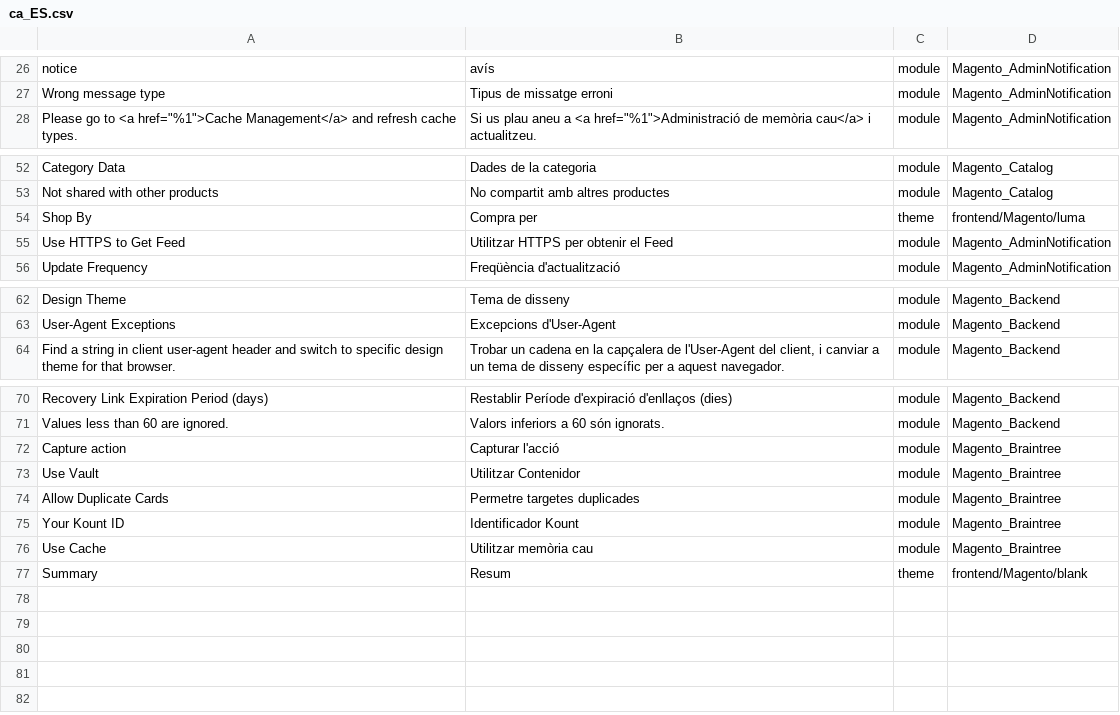
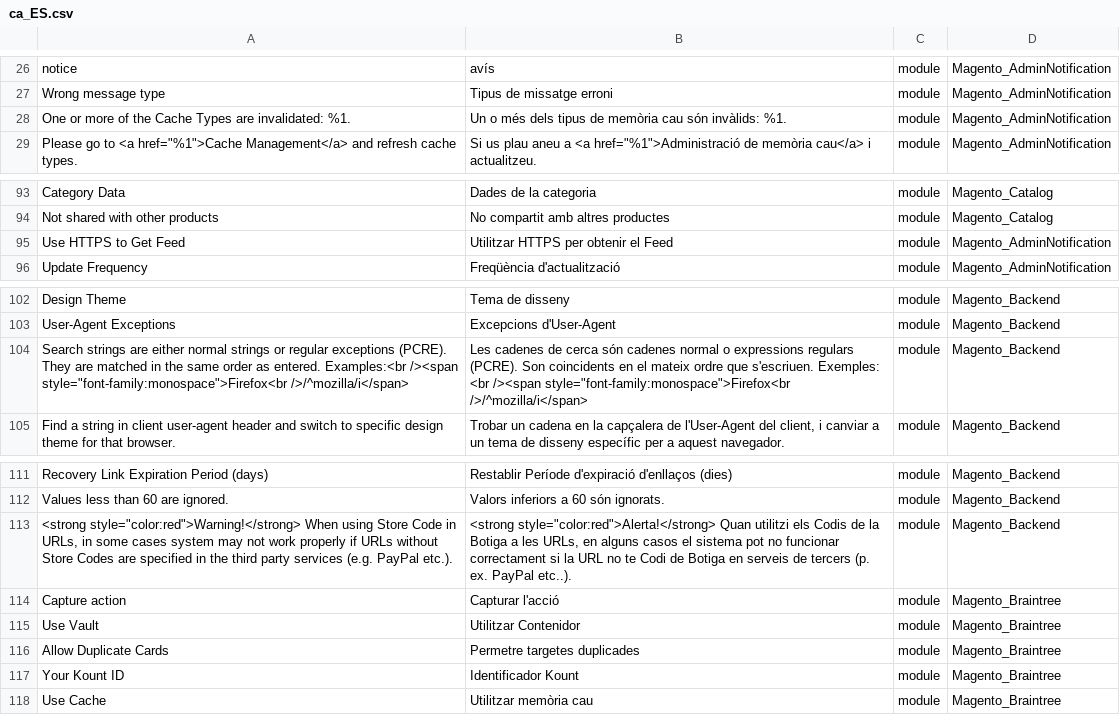
Before and after one commit to Magento2Translations/language_ca_es, a CSV file: ca_ES.csv, drawn as a sheet; only a part is shown, gaps mark what is left out; removed rows and columns are numbered as before the commit, all else as after; the diff covers the shown part only; the diff names each change by its address in the sheet, - before the commit and + after, or states it on an @@ line.

```diff
--- a/ca_ES.csv
+++ b/ca_ES.csv
+row 28: One or more of the Cache Types are invalidated: %1. | Un o més dels tipus de memòria cau són invàlids: %1. | module | Magento_AdminNotification
-row 54: Shop By | Compra per | theme | frontend/Magento/luma
+row 104: Search strings are either normal strings or regular exceptions (PCRE). They are matched in the same order as entered. Examples:<br /><span style="font-family:monospace">Firefox<br />/^mozilla/i</span> | Les cadenes de cerca són cadenes normal o expressions regulars (PCRE). Son coincidents en el mateix ordre que s'escriuen. Exemples: <br /><span style="font-family:monospace">Firefox<br />/^mozilla/i</span> | module | Magento_Backend
+row 113: <strong style="color:red">Warning!</strong> When using Store Code in URLs, in some cases system may not work properly if URLs without Store Codes are specified in the third party services (e.g. PayPal etc.). | <strong style="color:red">Alerta!</strong> Quan utilitzi els Codis de la Botiga a les URLs, en alguns casos el sistema pot no funcionar correctament si la URL no te Codi de Botiga en serveis de tercers (p. ex. PayPal etc..). | module | Magento_Backend
-row 77: Summary | Resum | theme | frontend/Magento/blank
```
Also changed, not shown: 40 added rows and 1 edited cell elsewhere in this file, 3 other files.
